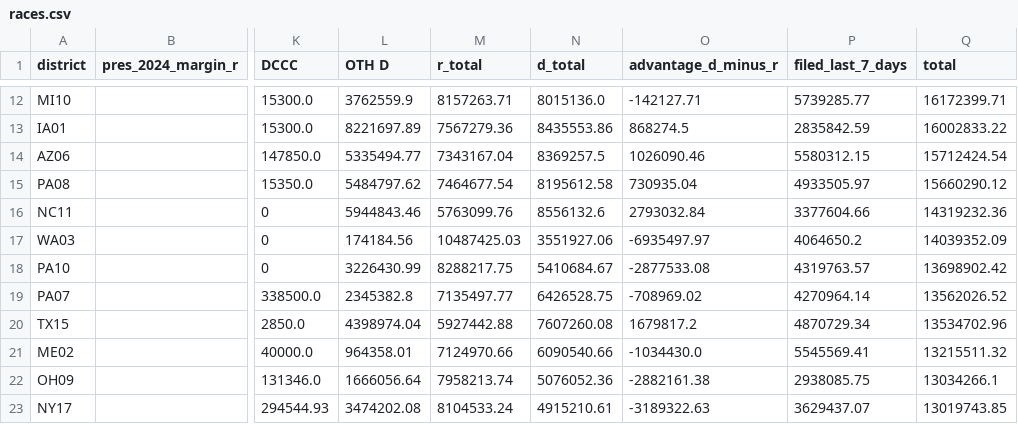
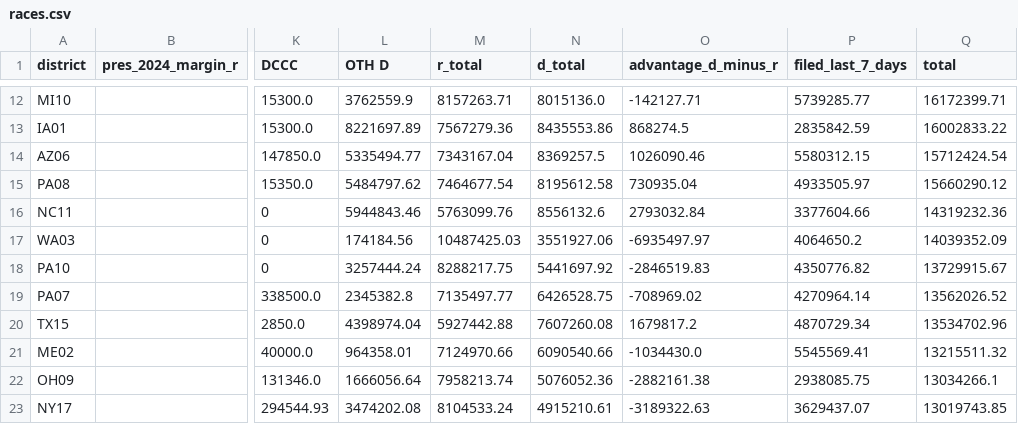
Before and after one commit to ntkutner/house-ie-tracker, a CSV file: docs/races.csv, drawn as a sheet; only a part is shown, gaps mark what is left out; the diff names each change by its address in the sheet, - before the commit and + after, or states it on an @@ line.

Commit message:
IE data update 2026-10-17 14:46 UTC

```diff
--- a/docs/races.csv
+++ b/docs/races.csv
-L18 (OTH D): 3226430.99
+L18 (OTH D): 3257444.24
-N18 (d_total): 5410684.67
+N18 (d_total): 5441697.92
-O18 (advantage_d_minus_r): -2877533.08
+O18 (advantage_d_minus_r): -2846519.83
-P18 (filed_last_7_days): 4319763.57
+P18 (filed_last_7_days): 4350776.82
-Q18 (total): 13698902.42
+Q18 (total): 13729915.67
```
Also changed, not shown: 7 other files.
